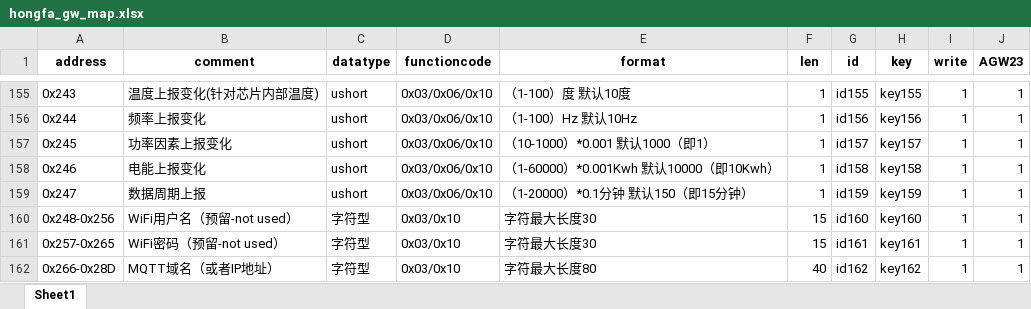
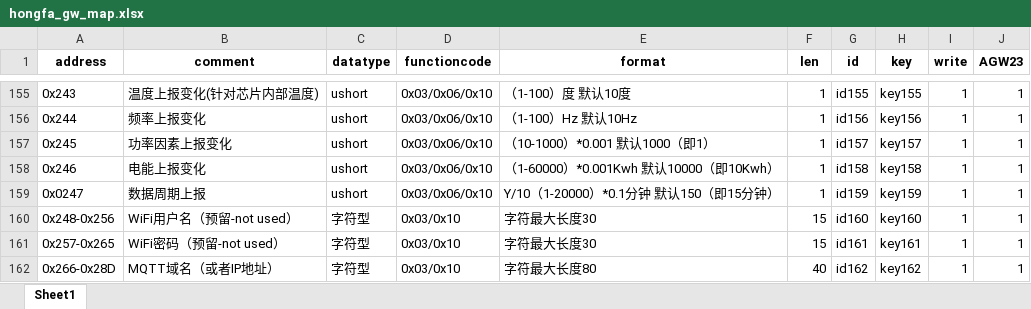
Before and after one commit to pepsionly/ssserver, an Excel workbook: data/hongfa_gw_map.xlsx, sheet Sheet1, drawn as a sheet; only a part is shown, gaps mark what is left out; values as stored, in another font and other column widths than the file's, no borders; the diff names each change by its address in the sheet, - before the commit and + after, or states it on an @@ line.

```diff
--- a/data/hongfa_gw_map.xlsx (sheet Sheet1)
+++ b/data/hongfa_gw_map.xlsx (sheet Sheet1)
-A159 (address): 0x247
+A159 (address): 0x0247
-E159 (format): （1-20000）*0.1分钟 默认150（即15分钟）
+E159 (format): Y/10（1-20000）*0.1分钟 默认150（即15分钟）
```
Also changed, not shown: 2 other files.
